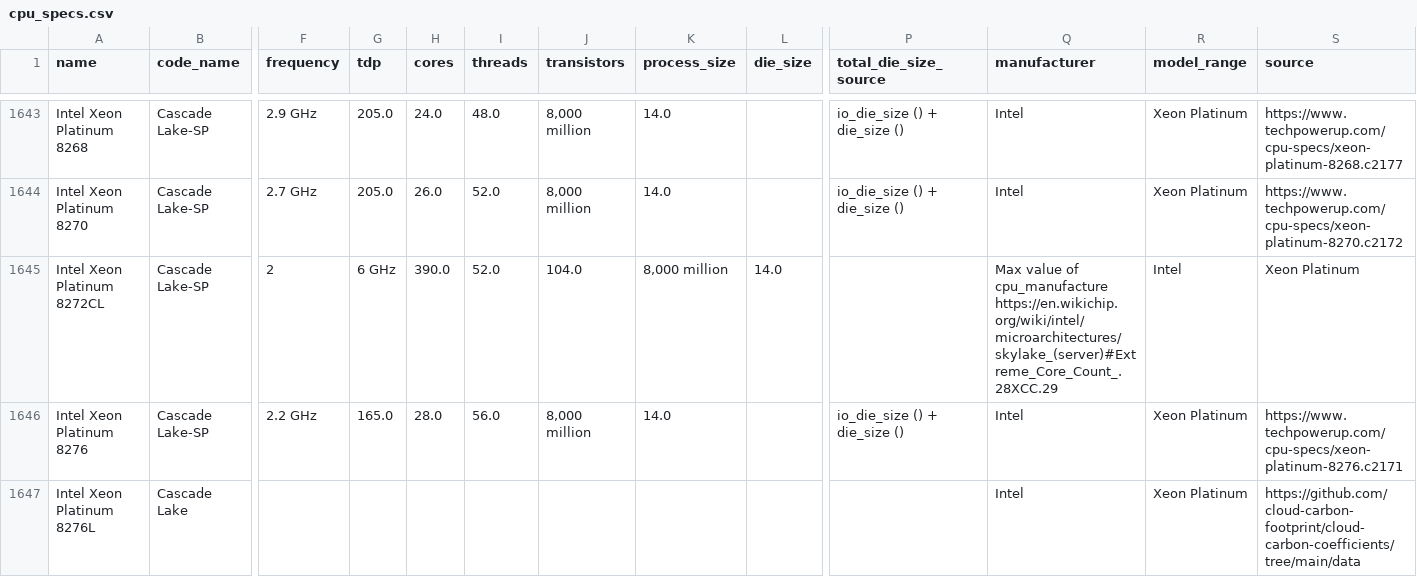
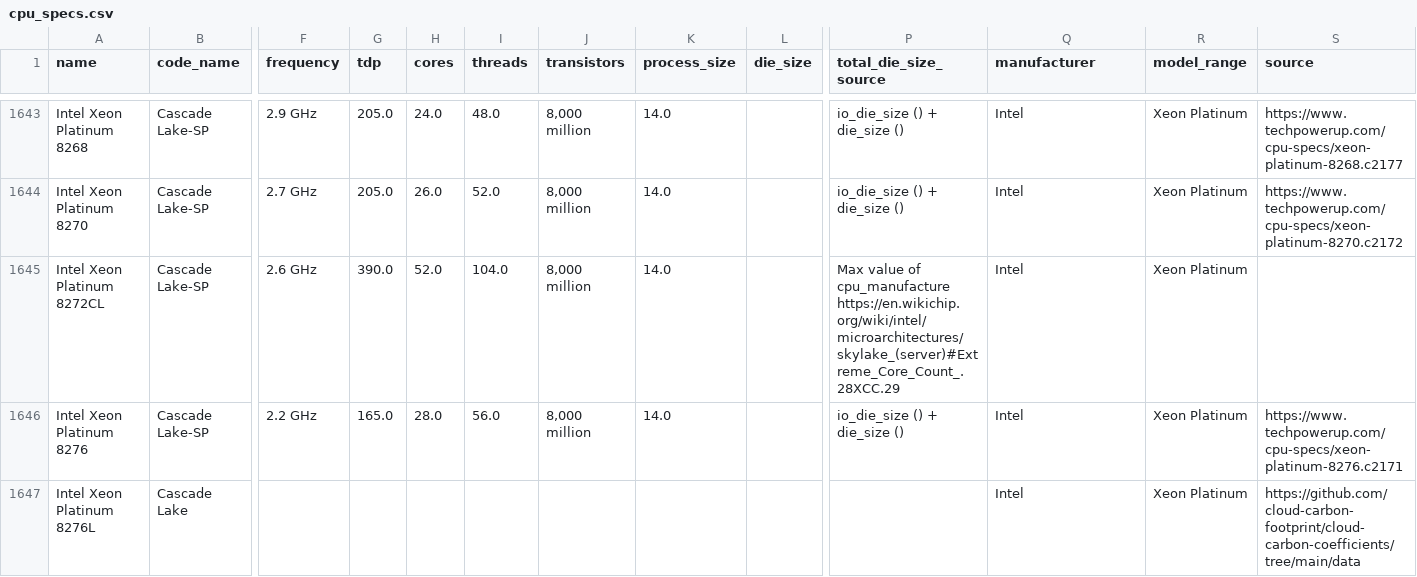
Before and after one commit to Boavizta/boaviztapi, a CSV file: boaviztapi/data/crowdsourcing/cpu_specs.csv, drawn as a sheet; only a part is shown, gaps mark what is left out; the diff names each change by its address in the sheet, - before the commit and + after, or states it on an @@ line.

Commit message:
fix(data): error in cpu_specs.csv, tdp field was not correctly type due to use of a comma inside datas

```diff
--- a/boaviztapi/data/crowdsourcing/cpu_specs.csv
+++ b/boaviztapi/data/crowdsourcing/cpu_specs.csv
-F1645 (frequency): 2
+F1645 (frequency): 2.6 GHz
-G1645 (tdp): 6 GHz
+G1645 (tdp): 390.0
-H1645 (cores): 390.0
+H1645 (cores): 52.0
-I1645 (threads): 52.0
+I1645 (threads): 104.0
-J1645 (transistors): 104.0
+J1645 (transistors): 8,000 million
-K1645 (process_size): 8,000 million
+K1645 (process_size): 14.0
-L1645 (die_size): 14.0
+L1645 (die_size): (empty)
-P1645 (total_die_size_source): (empty)
+P1645 (total_die_size_source): Max value of cpu_manufacture https://en.wikichip.org/wiki/intel/microarchitectures/skylake_(server)#Extreme_Core_Count_.28XCC.29
-Q1645 (manufacturer): Max value of cpu_manufacture https://en.wikichip.org/wiki/intel/microarchitectures/skylake_(server)#Extreme_Core_Count_.28XCC.29
+Q1645 (manufacturer): Intel
-R1645 (model_range): Intel
+R1645 (model_range): Xeon Platinum
-S1645 (source): Xeon Platinum
+S1645 (source): (empty)
```
